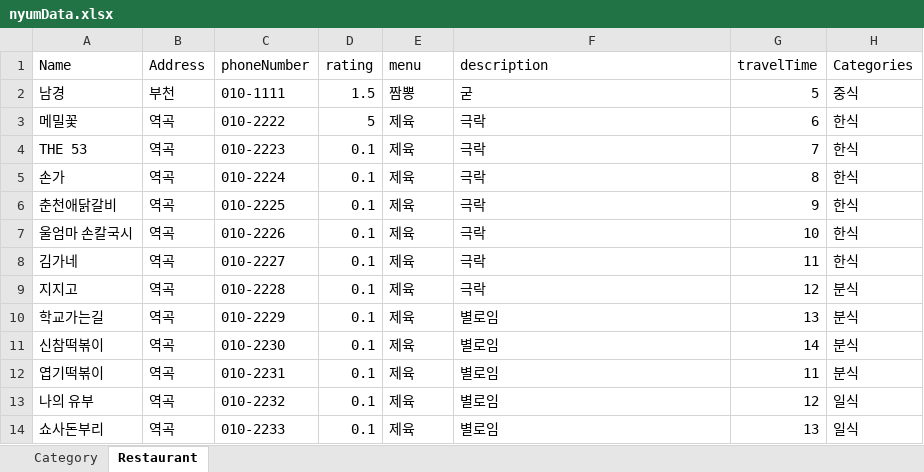
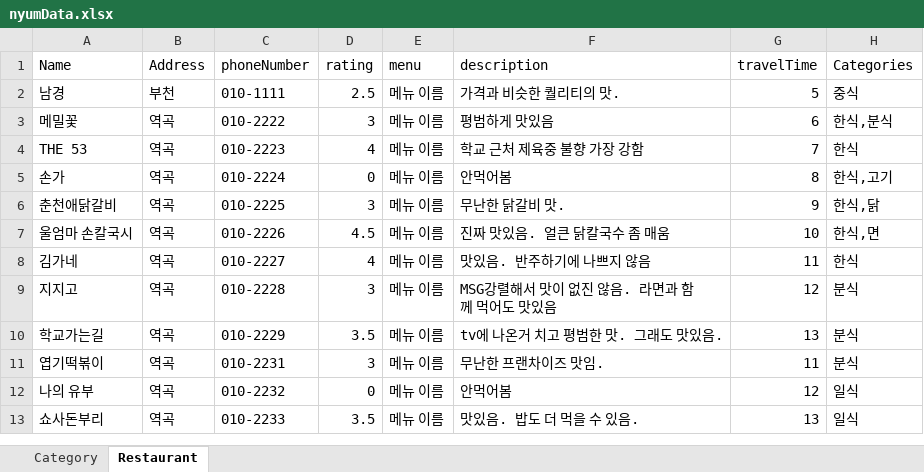
Before and after one commit to dfdfg42/nyum-tolic, an Excel workbook: src/main/resources/Data/nyumData.xlsx, sheet Restaurant, drawn as a sheet; only a part is shown; values as stored, in another font and other column widths than the file's, no borders; removed rows and columns are numbered as before the commit, all else as after; the diff covers the shown part only; the diff names each change by its address in the sheet, - before the commit and + after, or states it on an @@ line.

```diff
--- a/src/main/resources/Data/nyumData.xlsx (sheet Restaurant)
+++ b/src/main/resources/Data/nyumData.xlsx (sheet Restaurant)
-D2 (rating): 1.5
+D2 (rating): 2.5
-E2 (menu): 짬뽕
+E2 (menu): 메뉴 이름
-F2 (description): 굳
+F2 (description): 가격과 비슷한 퀄리티의 맛.
-D3 (rating): 5
+D3 (rating): 3
-E3:E10 (menu): 제육
+E3:E10 (menu): 메뉴 이름
-F3 (description): 극락
+F3 (description): 평범하게 맛있음
-H3 (Categories): 한식
+H3 (Categories): 한식,분식
-D4 (rating): 0.1
+D4 (rating): 4
-F4 (description): 극락
+F4 (description): 학교 근처 제육중 불향 가장 강함
-D5 (rating): 0.1
+D5 (rating): 0
-F5 (description): 극락
+F5 (description): 안먹어봄
-H5 (Categories): 한식
+H5 (Categories): 한식,고기
-D6 (rating): 0.1
+D6 (rating): 3
-F6 (description): 극락
+F6 (description): 무난한 닭갈비 맛.
-H6 (Categories): 한식
+H6 (Categories): 한식,닭
-D7 (rating): 0.1
+D7 (rating): 4.5
-F7 (description): 극락
+F7 (description): 진짜 맛있음. 얼큰 닭칼국수 좀 매움
-H7 (Categories): 한식
+H7 (Categories): 한식,면
-D8 (rating): 0.1
+D8 (rating): 4
-F8 (description): 극락
+F8 (description): 맛있음. 반주하기에 나쁘지 않음
-D9 (rating): 0.1
+D9 (rating): 3
-F9 (description): 극락
+F9 (description): MSG강렬해서 맛이 없진 않음. 라면과 함께 먹어도 맛있음
-D10 (rating): 0.1
+D10 (rating): 3.5
-F10 (description): 별로임
+F10 (description): tv에 나온거 치고 평범한 맛. 그래도 맛있음.
-row 11: 신참떡볶이 | 역곡 | 010-2230 | 0.1 | 제육 | 별로임 | 14 | 분식
-D11 (rating): 0.1
+D11 (rating): 3
-E11:E13 (menu): 제육
+E11:E13 (menu): 메뉴 이름
-F11 (description): 별로임
+F11 (description): 무난한 프랜차이즈 맛임.
-D12 (rating): 0.1
+D12 (rating): 0
-F12 (description): 별로임
+F12 (description): 안먹어봄
-D13 (rating): 0.1
+D13 (rating): 3.5
-F13 (description): 별로임
+F13 (description): 맛있음. 밥도 더 먹을 수 있음.
```
Also changed, not shown: 2 added rows and 89 edited cells elsewhere in this sheet, sheet Category, 1 other file.
